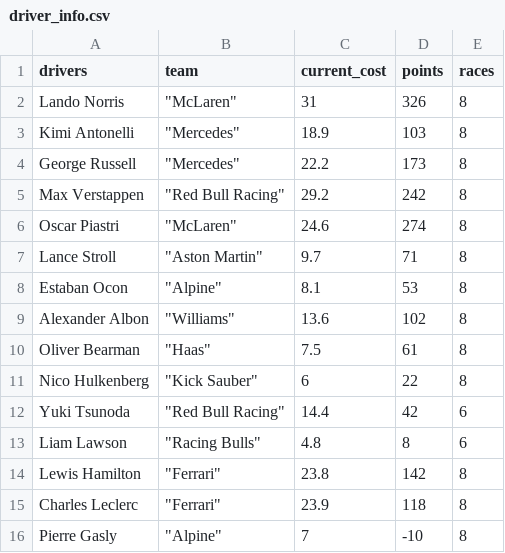
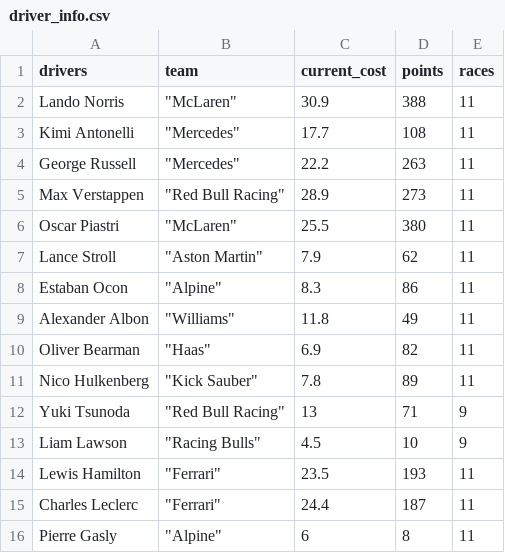
Before and after one commit to br3018/super-max, a CSV file: driver_info.csv, drawn as a sheet; only a part is shown; the diff covers the shown part only.

Commit message:
Update constructor and driver information with current costs, points, and races 05 July 2025

```diff
--- a/driver_info.csv
+++ b/driver_info.csv
@@ -1,16 +1,16 @@
 drivers,team,current_cost,points,races
-Lando Norris," ""McLaren""",31,326,8
-Kimi Antonelli," ""Mercedes""",18.9,103,8
-George Russell," ""Mercedes""",22.2,173,8
-Max Verstappen," ""Red Bull Racing""",29.2,242,8
-Oscar Piastri," ""McLaren""",24.6,274,8
-Lance Stroll," ""Aston Martin""",9.7,71,8
-Estaban Ocon," ""Alpine""",8.1,53,8
-Alexander Albon," ""Williams""",13.6,102,8
-Oliver Bearman," ""Haas""",7.5,61,8
-Nico Hulkenberg," ""Kick Sauber"" ",6,22,8
-Yuki Tsunoda,"""Red Bull Racing""",14.4,42,6
-Liam Lawson,"""Racing Bulls""",4.8,8,6
-Lewis Hamilton," ""Ferrari""",23.8,142,8
-Charles Leclerc," ""Ferrari""",23.9,118,8
-Pierre Gasly," ""Alpine""",7,-10,8
+Lando Norris," ""McLaren""",30.9,388,11
+Kimi Antonelli," ""Mercedes""",17.7,108,11
+George Russell," ""Mercedes""",22.2,263,11
+Max Verstappen," ""Red Bull Racing""",28.9,273,11
+Oscar Piastri," ""McLaren""",25.5,380,11
+Lance Stroll," ""Aston Martin""",7.9,62,11
+Estaban Ocon," ""Alpine""",8.3,86,11
+Alexander Albon," ""Williams""",11.8,49,11
+Oliver Bearman," ""Haas""",6.9,82,11
+Nico Hulkenberg," ""Kick Sauber"" ",7.8,89,11
+Yuki Tsunoda,"""Red Bull Racing""",13,71,9
+Liam Lawson,"""Racing Bulls""",4.5,10,9
+Lewis Hamilton," ""Ferrari""",23.5,193,11
+Charles Leclerc," ""Ferrari""",24.4,187,11
+Pierre Gasly," ""Alpine""",6,8,11
```
Also changed, not shown: 14 edited cells elsewhere in this file, constructor_info.csv.
